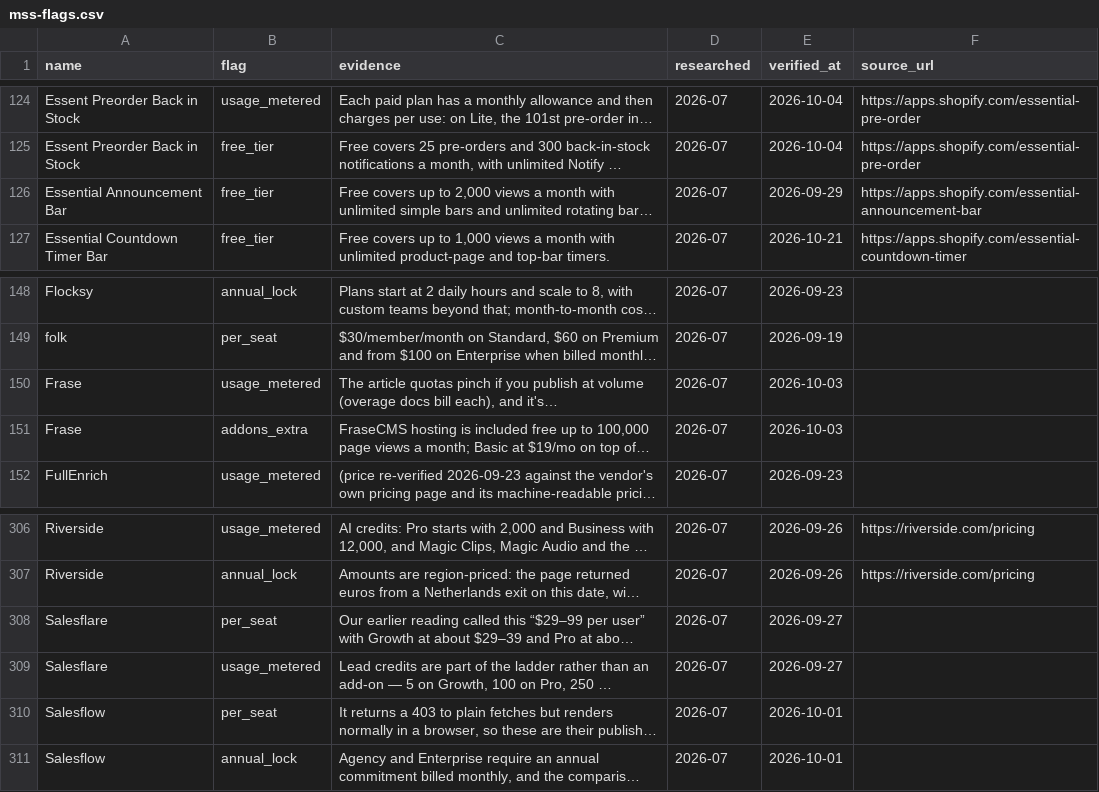
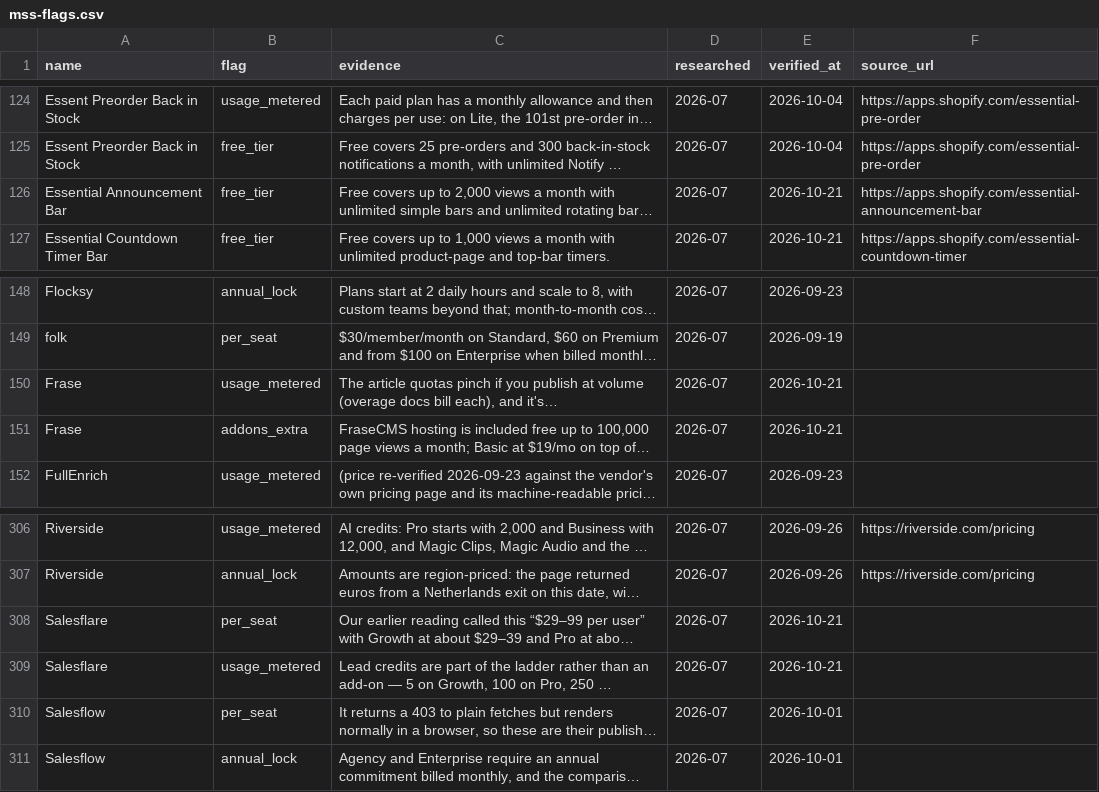
Before and after one commit to NewBegin-gif/marketingandsalessoftware, a CSV file: data/mss-flags.csv, drawn as a sheet; only a part is shown, gaps mark what is left out; long unchanged cells end in …; the diff names each change by its address in the sheet, - before the commit and + after, or states it on an @@ line.

```diff
--- a/data/mss-flags.csv
+++ b/data/mss-flags.csv
-E126 (verified_at): 2026-09-29
+E126 (verified_at): 2026-10-21
-E150:E151 (verified_at): 2026-10-03
+E150:E151 (verified_at): 2026-10-21
-E308:E309 (verified_at): 2026-09-27
+E308:E309 (verified_at): 2026-10-21
```
Also changed, not shown: data/mss-tools.csv, 20 other files.
